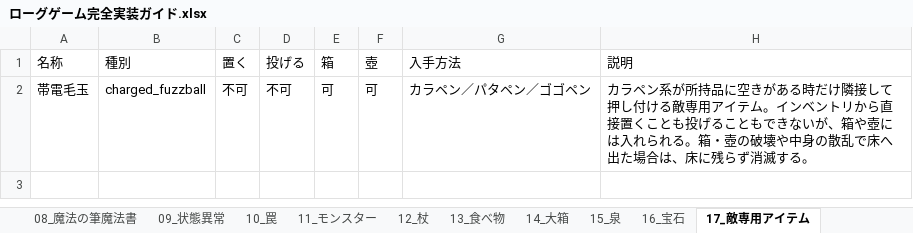
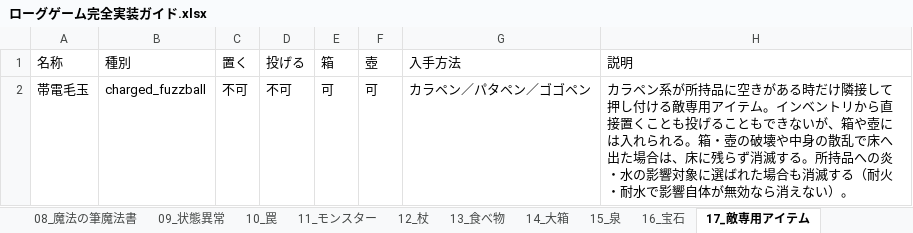
Before and after one commit to akechiment-commits/Rogue, an Excel workbook: ローグゲーム完全実装ガイド.xlsx, sheet 17_敵専用アイテム, drawn as a sheet; values as stored, in another font and other column widths than the file's, no borders; the diff names each change by its address in the sheet, - before the commit and + after, or states it on an @@ line.

```diff
--- a/ローグゲーム完全実装ガイド.xlsx (sheet 17_敵専用アイテム)
+++ b/ローグゲーム完全実装ガイド.xlsx (sheet 17_敵専用アイテム)
-H2 (説明): …滅する。
+H2 (説明): …滅する。所持品への炎・水の影響対象に選ばれた場合も消滅する（耐火・耐水で影響自体が無効なら消えない）。
```
Also changed, not shown: sheet 14_大箱, 4 other files.
